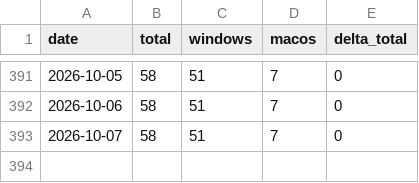
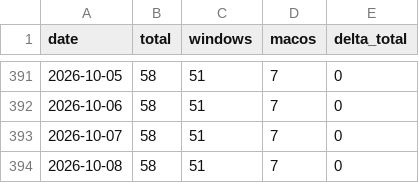
Before and after one commit to j30ngwoo/JWSV-index-page, a CSV file: html/server-timer/stats/downloads.csv, drawn as a sheet; only a part is shown, gaps mark what is left out.

```diff
--- a/html/server-timer/stats/downloads.csv
+++ b/html/server-timer/stats/downloads.csv
@@ -393 +393,2 @@ date,total,windows,macos,delta_total
 2026-10-07,58,51,7,0
+2026-10-08,58,51,7,0
```
